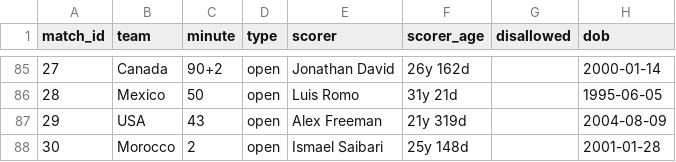
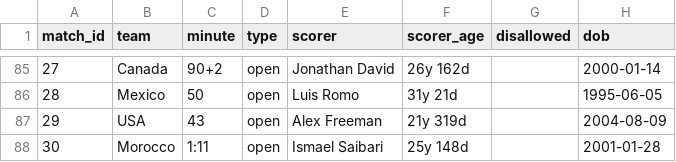
Before and after one commit to Godfrey811/wc2026friends, a CSV file: data/goals.csv, drawn as a sheet; only a part is shown, gaps mark what is left out.

```diff
--- a/data/goals.csv
+++ b/data/goals.csv
@@ -87,2 +87,2 @@ match_id,team,minute,type,scorer,scorer_age,disallowed,dob
 29,USA,43,open,Alex Freeman,21y 319d,,2004-08-09
-30,Morocco,2,open,Ismael Saibari,25y 148d,,2001-01-28
+30,Morocco,1:11,open,Ismael Saibari,25y 148d,,2001-01-28
```
Also changed, not shown: 1 other file.
